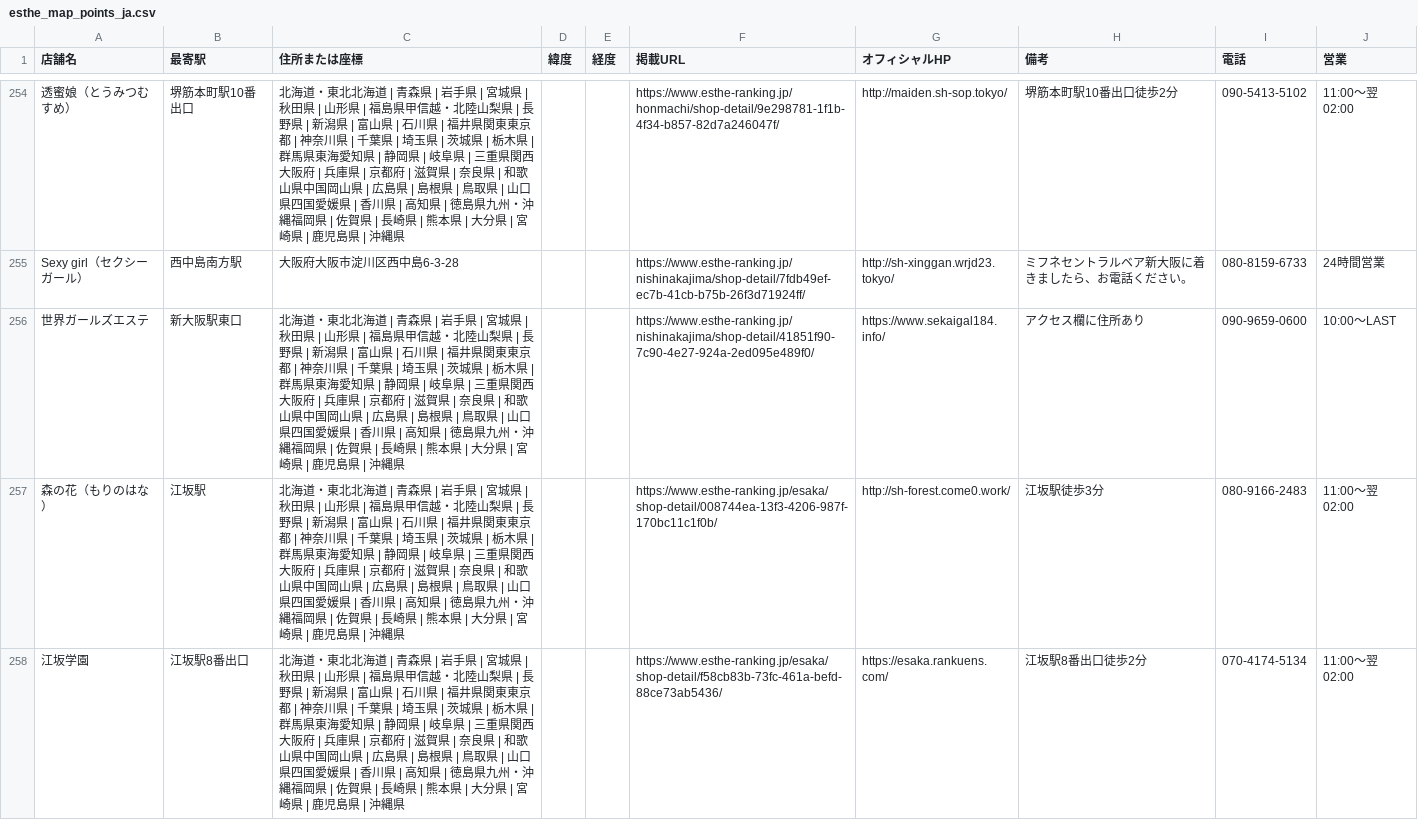
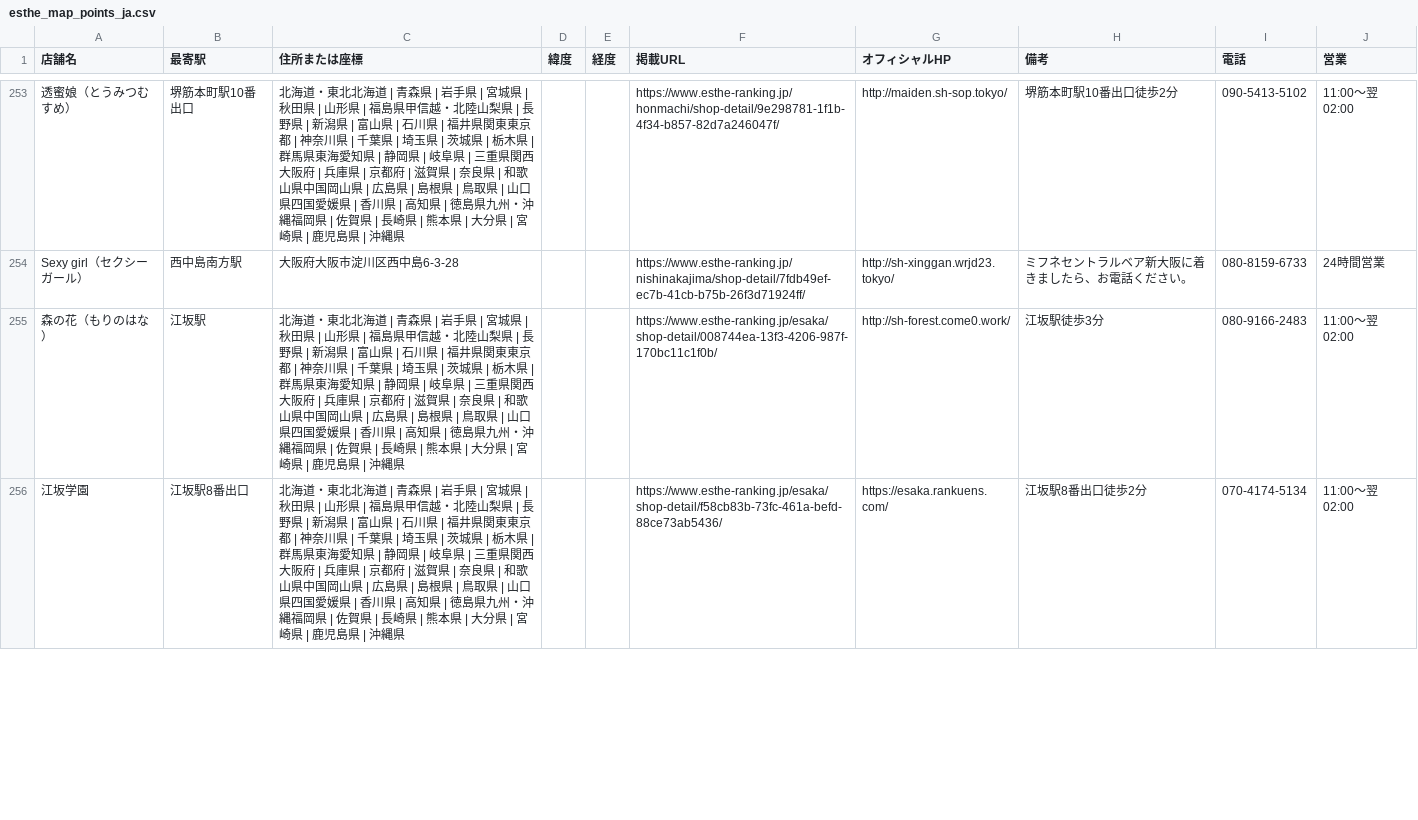
Before and after one commit to tknboon/esthe-viewer, a CSV file: region-data/osaka/esthe_map_points_ja.csv, drawn as a sheet; only a part is shown, gaps mark what is left out; removed rows and columns are numbered as before the commit, all else as after; the diff covers the shown part only; the diff names each change by its address in the sheet, - before the commit and + after, or states it on an @@ line.

```diff
--- a/region-data/osaka/esthe_map_points_ja.csv
+++ b/region-data/osaka/esthe_map_points_ja.csv
-row 256: 世界ガールズエステ | 新大阪駅東口 | 北海道・東北北海道 | 青森県 | 岩手県 | 宮城県 | 秋田県 | 山形県 | 福島県甲信越・北陸山梨県 | 長野県 | 新潟県 | 富山県 | 石川県 | 福井県関東東京都 | 神奈川県 | 千葉県 | 埼玉県 | 茨城県 | 栃木県 | 群馬県東海愛知県 | 静岡県 | 岐阜県 | 三重県関西大阪府 | 兵庫県 | 京都府 | 滋賀県 | 奈良県 | 和歌山県中国岡山県 | 広島県 | 島根県 | 鳥取県 | 山口県四国愛媛県 | 香川県 | 高知県 | 徳島県九州・沖縄福岡県 | 佐賀県 | 長崎県 | 熊本県 | 大分県 | 宮崎県 | 鹿児島県 | 沖縄県 |  |  | https://www.esthe-ranking.jp/nishinakajima/shop-detail/41851f90-7c90-4e27-924a-2ed095e489f0/ | https://www.sekaigal184.info/ | アクセス欄に住所あり | 090-9659-0600 | 10:00～LAST
```
Also changed, not shown: 6 added rows and 1 removed row elsewhere in this file, region-data/osaka/esthe_legacy_rows.csv, region-data/osaka/location_correction_queue.csv, 29 other files.
